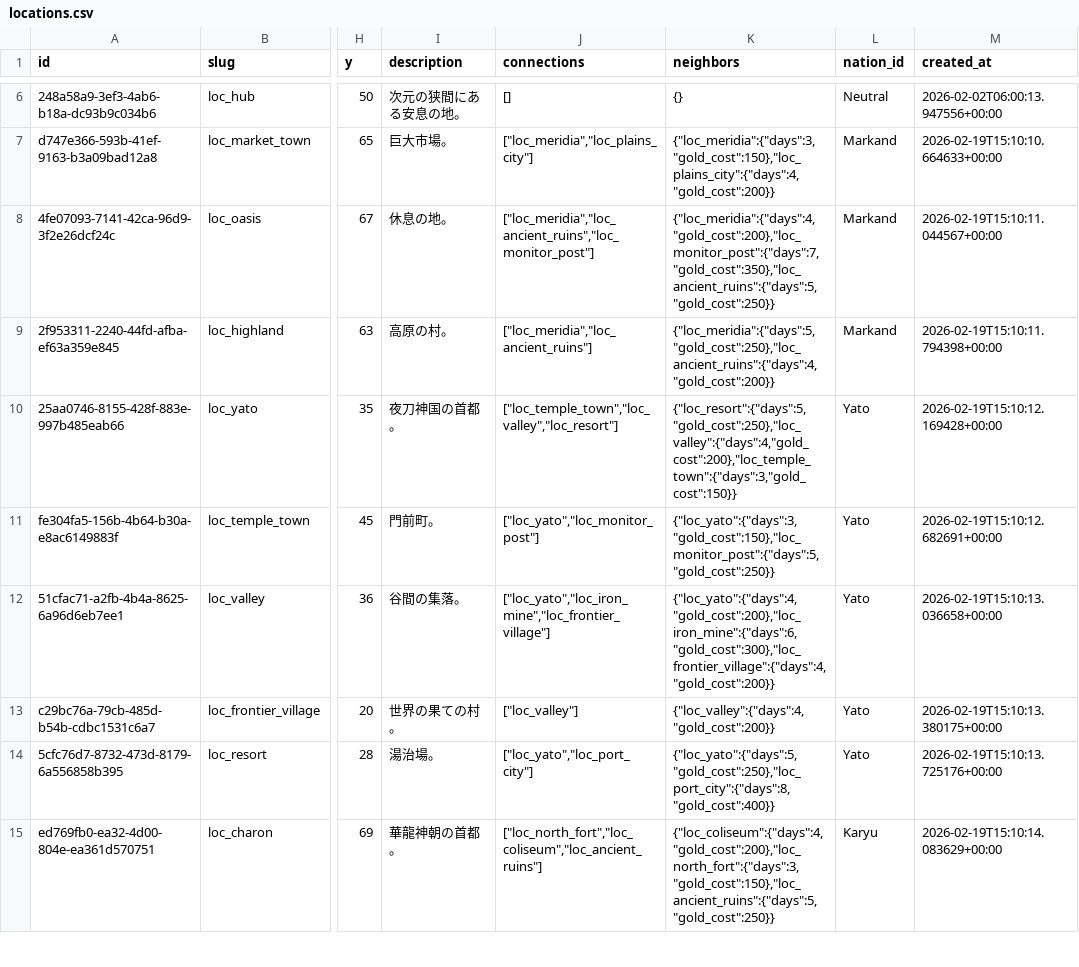
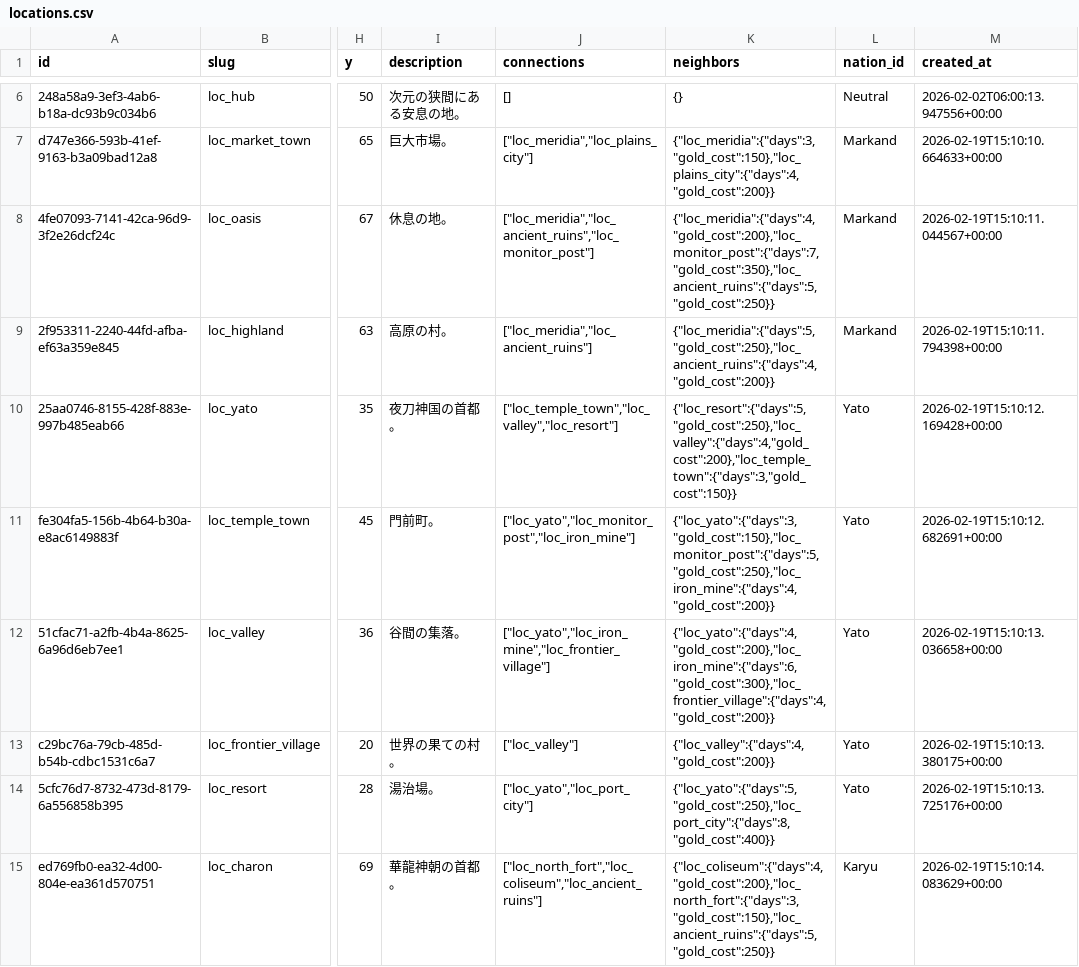
Before and after one commit to kiyoshikitamura/code-wirth-dawn, a CSV file: src/data/csv/locations.csv, drawn as a sheet; only a part is shown, gaps mark what is left out; the diff covers the shown part only; the diff names each change by its address in the sheet, - before the commit and + after, or states it on an @@ line.

```diff
--- a/src/data/csv/locations.csv
+++ b/src/data/csv/locations.csv
-J11 (connections): ["loc_yato","loc_monitor_post"]
+J11 (connections): ["loc_yato","loc_monitor_post","loc_iron_mine"]
-K11 (neighbors): {"loc_yato":{"days":3,"gold_cost":150},"loc_monitor_post":{"days":5,"gold_cost":250}}
+K11 (neighbors): {"loc_yato":{"days":3,"gold_cost":150},"loc_monitor_post":{"days":5,"gold_cost":250},"loc_iron_mine":{"days":4,"gold_cost":200}}
```
Also changed, not shown: 12 edited cells elsewhere in this file, src/data/csv/npcs.csv, src/data/csv/quests_special.csv, 23 other files.
